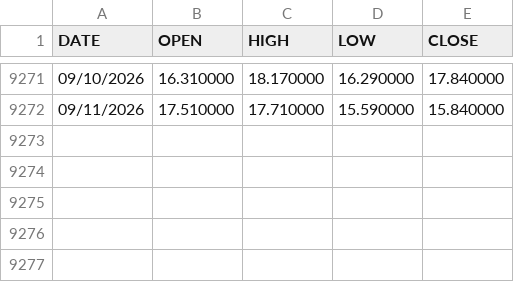
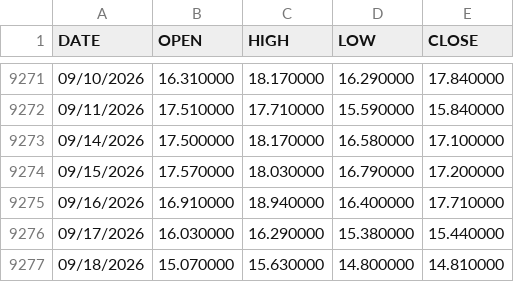
Before and after one commit to Pratiikpy/argus-bitget, a CSV file: argus/data/vix_history.csv, drawn as a sheet; only a part is shown, gaps mark what is left out.

```diff
--- a/argus/data/vix_history.csv
+++ b/argus/data/vix_history.csv
@@ -9272 +9272,6 @@ DATE,OPEN,HIGH,LOW,CLOSE
 09/11/2026,17.510000,17.710000,15.590000,15.840000
+09/14/2026,17.500000,18.170000,16.580000,17.100000
+09/15/2026,17.570000,18.030000,16.790000,17.200000
+09/16/2026,16.910000,18.940000,16.400000,17.710000
+09/17/2026,16.030000,16.290000,15.380000,15.440000
+09/18/2026,15.070000,15.630000,14.800000,14.810000
```
Also changed, not shown: 20 other files.
